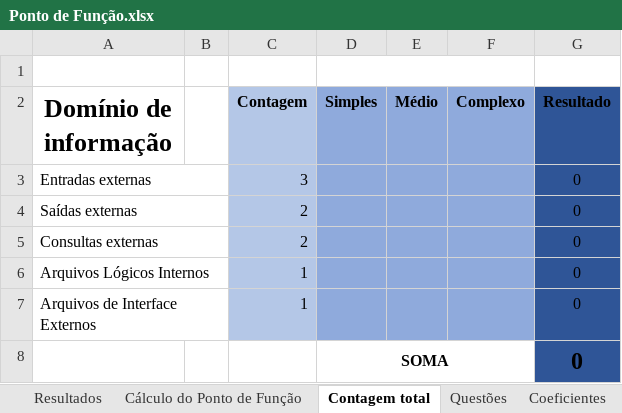
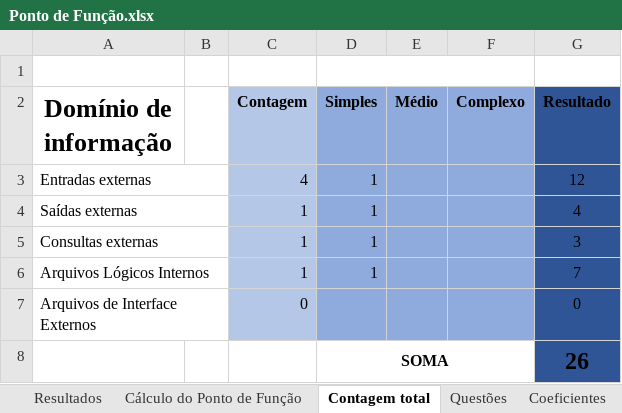
Before and after one commit to ALREstevam/-SI304B, an Excel workbook: Documentos de especificação complementar/Ponto de Função.xlsx, sheet Contagem total, drawn as a sheet; values as stored, in another font and other column widths than the file's, no borders; conditional formats not drawn; the diff names each change by its address in the sheet, - before the commit and + after, or states it on an @@ line.

Commit message:
Editando Contagem

```diff
--- a/Documentos de especificação complementar/Ponto de Função.xlsx (sheet Contagem total)
+++ b/Documentos de especificação complementar/Ponto de Função.xlsx (sheet Contagem total)
-C3 (Contagem): 3
+C3 (Contagem): 4
-D3:D6 (Simples): (empty)
+D3:D6 (Simples): 1
-G3 (Resultado): 0
+G3 (Resultado): 12
-C4:C5 (Contagem): 2
+C4:C5 (Contagem): 1
-G4 (Resultado): 0
+G4 (Resultado): 4
-G5 (Resultado): 0
+G5 (Resultado): 3
-G6 (Resultado): 0
+G6 (Resultado): 7
-C7 (Contagem): 1
+C7 (Contagem): 0
-G8 (Resultado): 0
+G8 (Resultado): 26
```
Also changed, not shown: sheet Cálculo do Ponto de Função, sheet Resultados.
